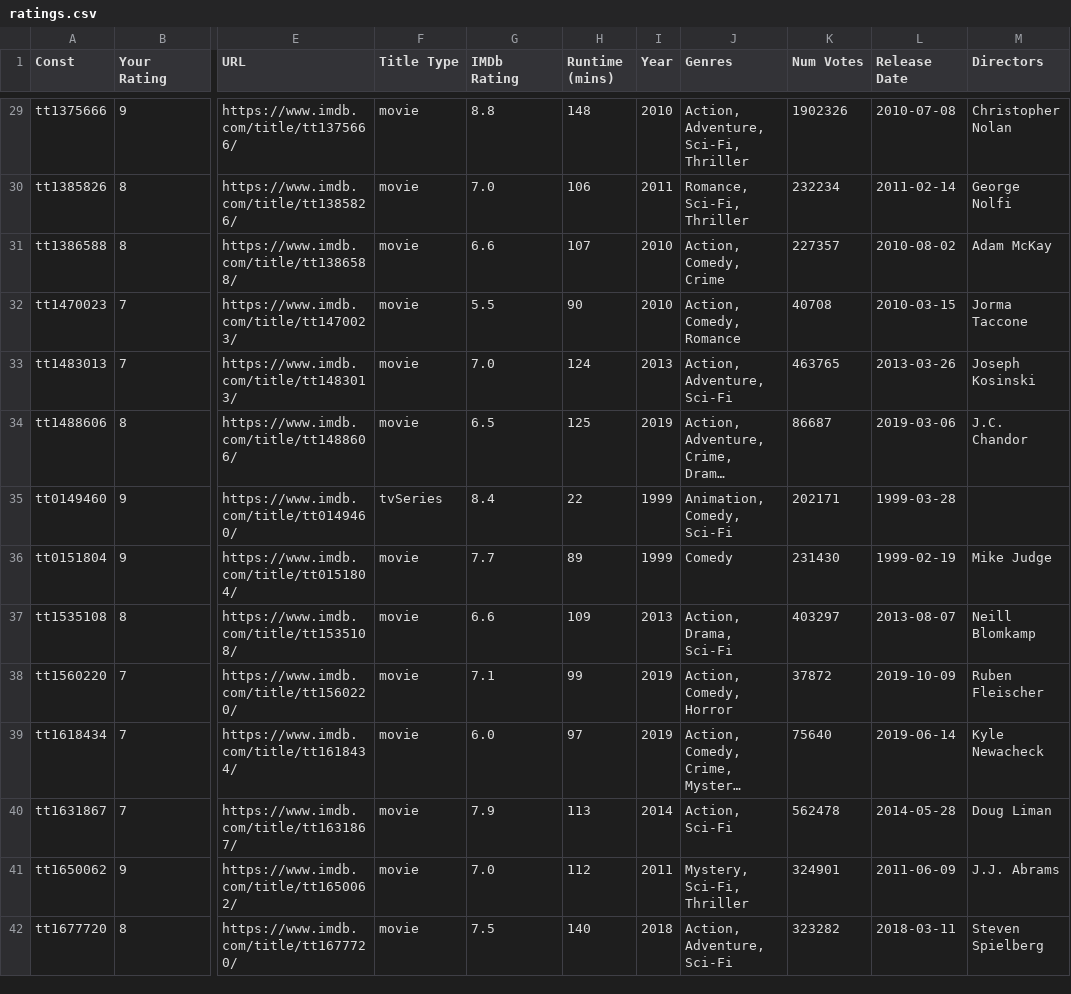
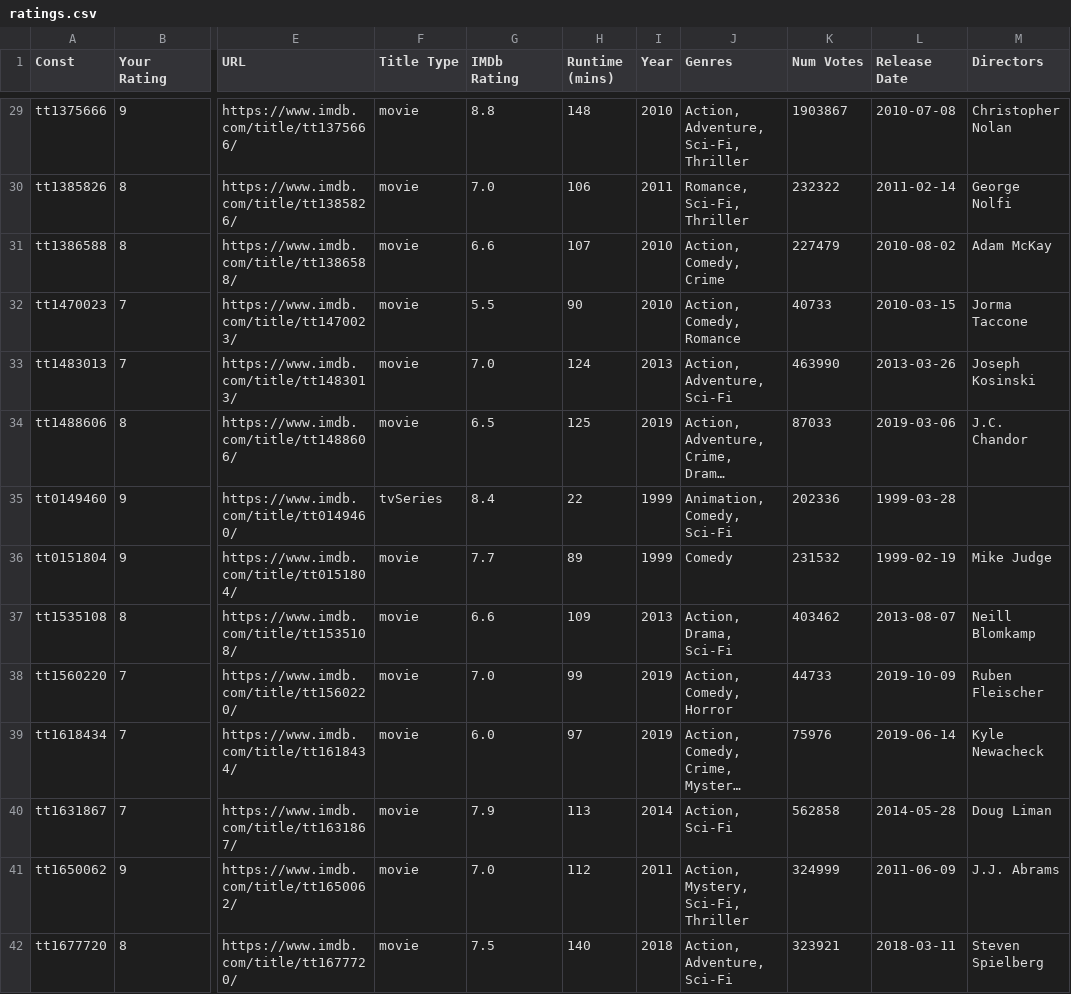
Before and after one commit to ethanfuerst/imdb-ratings-dashboard, a CSV file: ratings.csv, drawn as a sheet; only a part is shown, gaps mark what is left out; long unchanged cells end in …; the diff covers the shown part only; the diff names each change by its address in the sheet, - before the commit and + after, or states it on an @@ line.

Commit message:
updated ratings.csv

```diff
--- a/ratings.csv
+++ b/ratings.csv
-K29 (Num Votes): 1902326
+K29 (Num Votes): 1903867
-K30 (Num Votes): 232234
+K30 (Num Votes): 232322
-K31 (Num Votes): 227357
+K31 (Num Votes): 227479
-K32 (Num Votes): 40708
+K32 (Num Votes): 40733
-K33 (Num Votes): 463765
+K33 (Num Votes): 463990
-K34 (Num Votes): 86687
+K34 (Num Votes): 87033
-K35 (Num Votes): 202171
+K35 (Num Votes): 202336
-K36 (Num Votes): 231430
+K36 (Num Votes): 231532
-K37 (Num Votes): 403297
+K37 (Num Votes): 403462
-G38 (IMDb Rating): 7.1
+G38 (IMDb Rating): 7.0
-K38 (Num Votes): 37872
+K38 (Num Votes): 44733
-K39 (Num Votes): 75640
+K39 (Num Votes): 75976
-K40 (Num Votes): 562478
+K40 (Num Votes): 562858
-J41 (Genres): Mystery, Sci-Fi, Thriller
+J41 (Genres): Action, Mystery, Sci-Fi, Thriller
-K41 (Num Votes): 324901
+K41 (Num Votes): 324999
-K42 (Num Votes): 323282
+K42 (Num Votes): 323921
```
Also changed, not shown: 2 added rows and 142 edited cells elsewhere in this file.
